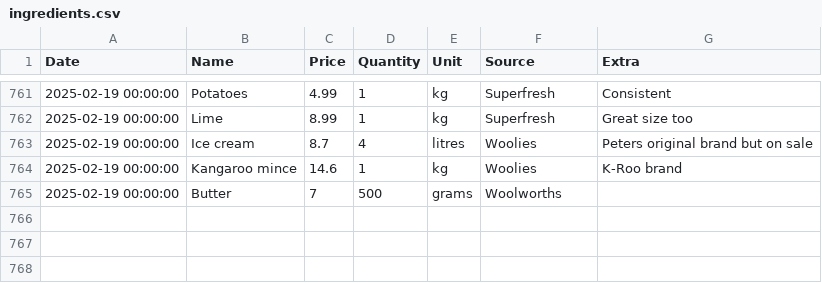
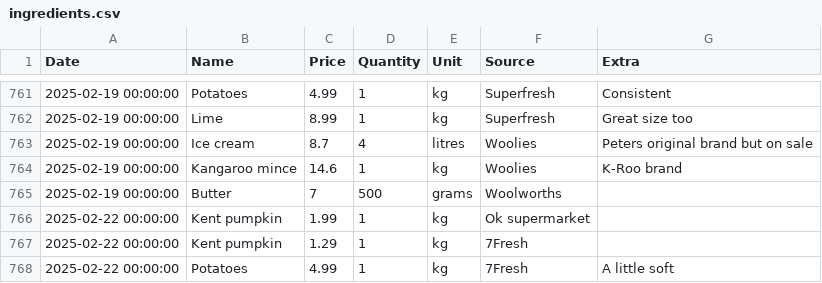
Before and after one commit to alexander-russell/recipes, a CSV file: ingredients.csv, drawn as a sheet; only a part is shown, gaps mark what is left out.

```diff
--- a/ingredients.csv
+++ b/ingredients.csv
@@ -765 +765,4 @@ Date,Name,Price,Quantity,Unit,Source,Extra
 2025-02-19 00:00:00,Butter,7,500,grams,Woolworths,
+2025-02-22 00:00:00,Kent pumpkin,1.99,1,kg,Ok supermarket,
+2025-02-22 00:00:00,Kent pumpkin,1.29,1,kg,7Fresh,
+2025-02-22 00:00:00,Potatoes,4.99,1,kg,7Fresh,A little soft
```
Also changed, not shown: data/displays.csv, 4 other files.
